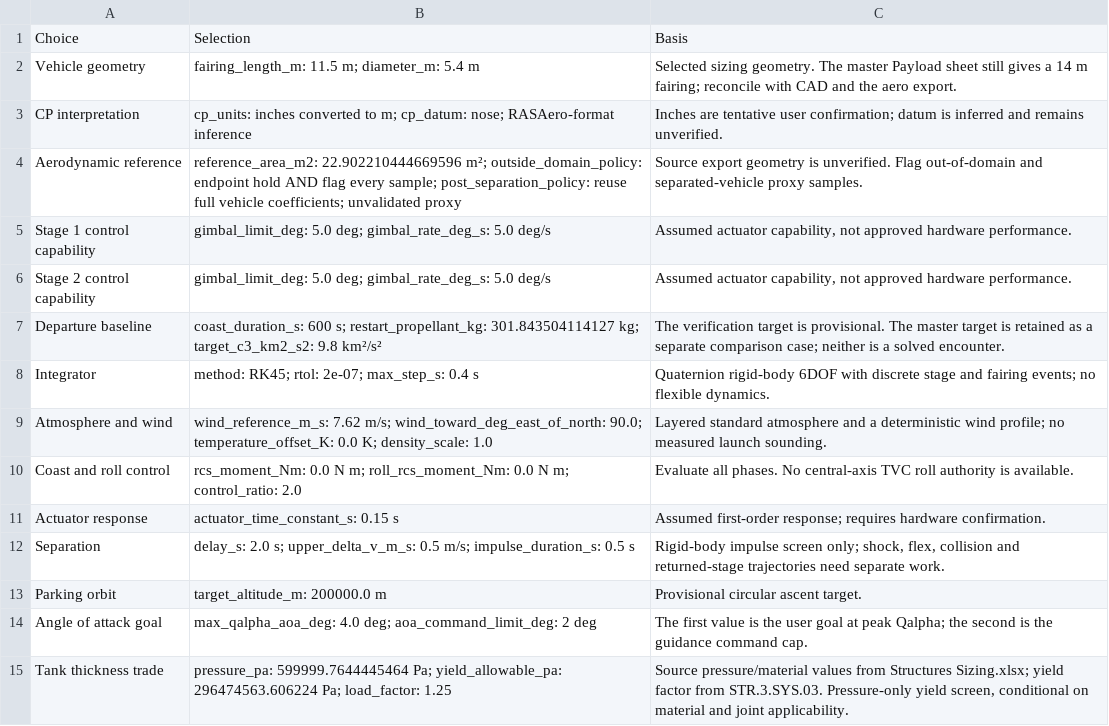
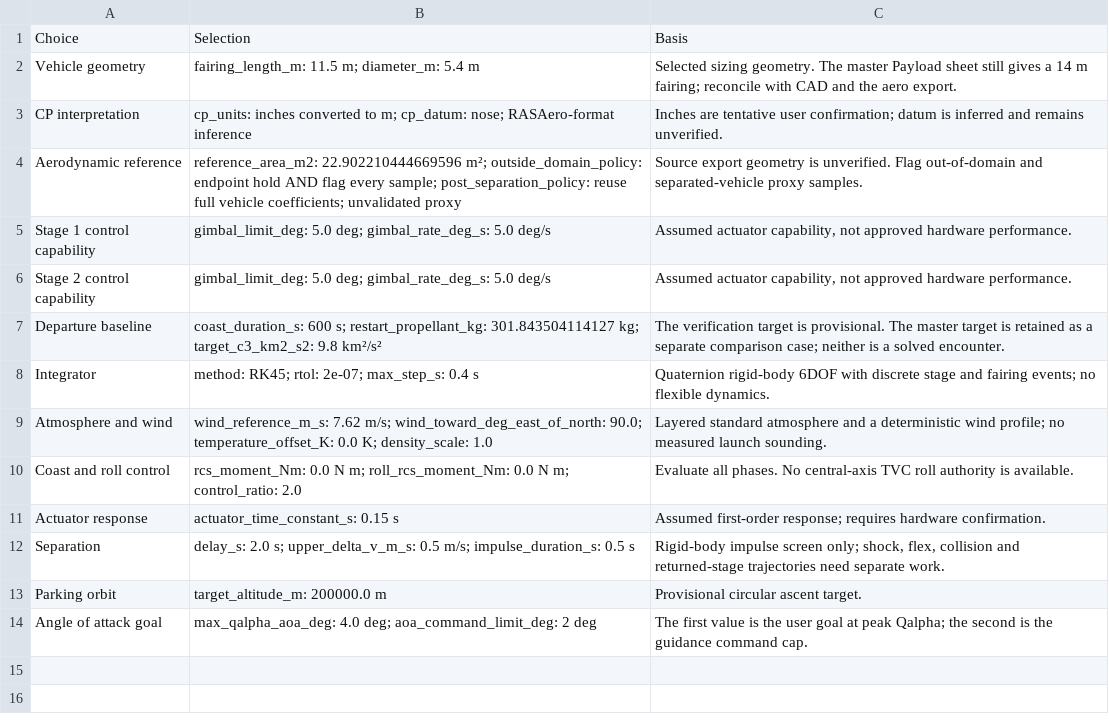
Before and after one commit to m-lutter/Hyperion, a CSV file: outputs/current/inputs_used/choices.csv, drawn as a sheet.

```diff
--- a/outputs/current/inputs_used/choices.csv
+++ b/outputs/current/inputs_used/choices.csv
@@ -14,2 +14 @@ Parking orbit,target_altitude_m: 200000.0 m,Provisional circular ascent target.
 Angle of attack goal,max_qalpha_aoa_deg: 4.0 deg; aoa_command_limit_deg: 2 deg,The first value is the user goal at peak Qalpha; the second is the guidance command cap.
-Tank thickness trade,pressure_pa: 599999.7644445464 Pa; yield_allowable_pa: 296474563.606224 Pa; load_factor: 1.25,"Source pressure/material values from Structures Sizing.xlsx; yield factor from STR.3.SYS.03. Pressure-only yield screen, conditional on material and joint applicability."
```
Also changed, not shown: outputs/current/inputs_used/inputs.csv, outputs/current/tables/engineering_control_demand.csv, 49 other files.
